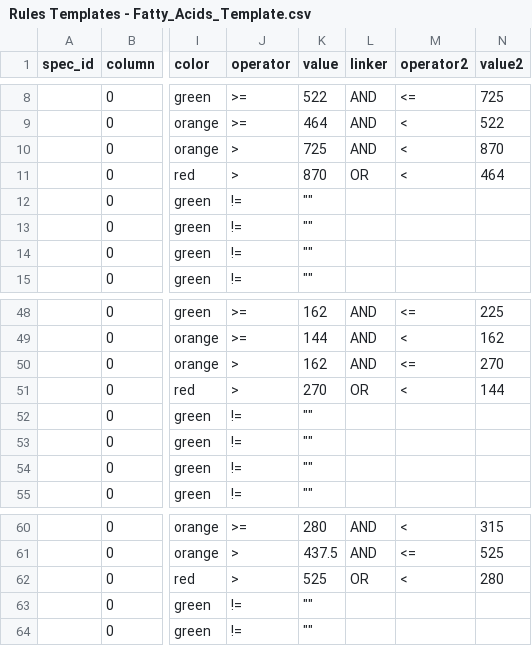
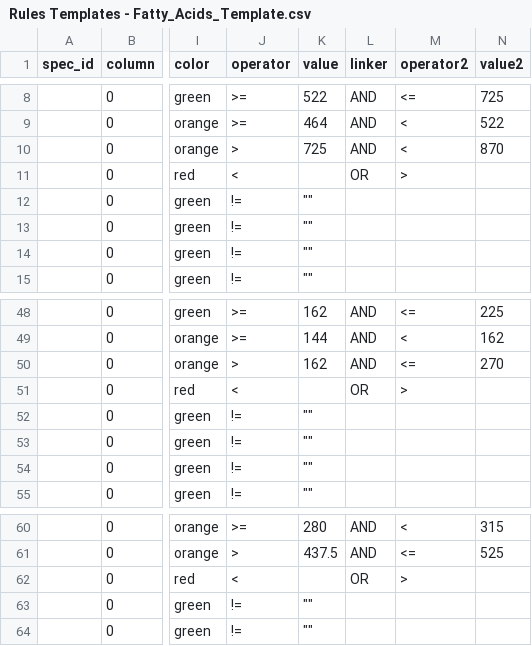
Before and after one commit to adeboyeadejoro-sunday/Specs-Rules, a CSV file: CSVs/Rules Templates - Fatty_Acids_Template.csv, drawn as a sheet; only a part is shown, gaps mark what is left out; the diff names each change by its address in the sheet, - before the commit and + after, or states it on an @@ line.

```diff
--- a/CSVs/Rules Templates - Fatty_Acids_Template.csv
+++ b/CSVs/Rules Templates - Fatty_Acids_Template.csv
-J11 (operator): >
+J11 (operator): <
-K11 (value): 870
+K11 (value): (empty)
-M11 (operator2): <
+M11 (operator2): >
-N11 (value2): 464
+N11 (value2): (empty)
-J51 (operator): >
+J51 (operator): <
-K51 (value): 270
+K51 (value): (empty)
-M51 (operator2): <
+M51 (operator2): >
-N51 (value2): 144
+N51 (value2): (empty)
-J62 (operator): >
+J62 (operator): <
-K62 (value): 525
+K62 (value): (empty)
-M62 (operator2): <
+M62 (operator2): >
-N62 (value2): 280
+N62 (value2): (empty)
```
Also changed, not shown: 44 other files.
